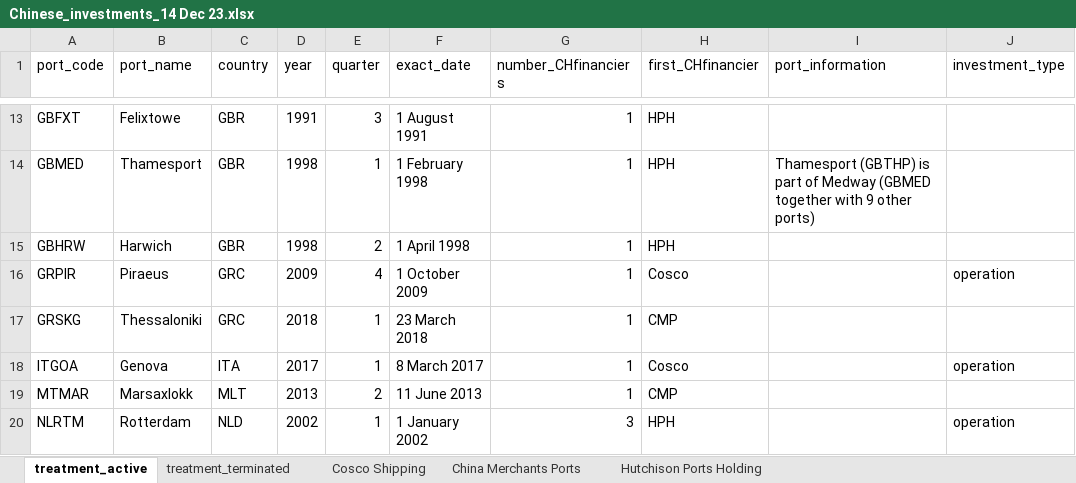
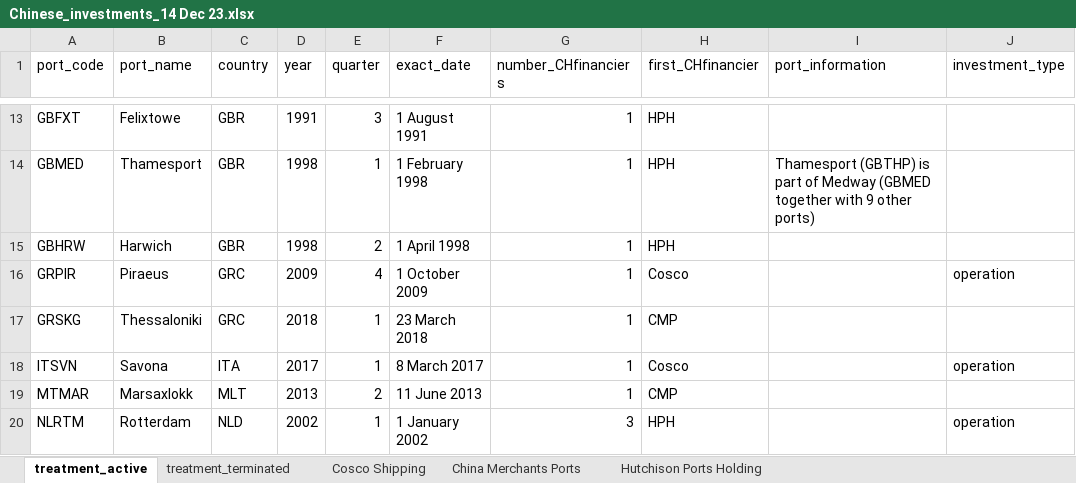
Before and after one commit to paulst30/European-Ports-Ownership, an Excel workbook: Chinese_investments_14 Dec 23.xlsx, sheet treatment_active, drawn as a sheet; only a part is shown, gaps mark what is left out; values as stored, in another font and other column widths than the file's, no borders; the diff names each change by its address in the sheet, - before the commit and + after, or states it on an @@ line.

Commit message:
update Savona instead of Genova treatment

```diff
--- a/Chinese_investments_14 Dec 23.xlsx (sheet treatment_active)
+++ b/Chinese_investments_14 Dec 23.xlsx (sheet treatment_active)
-A18 (port_code): ITGOA
+A18 (port_code): ITSVN
-B18 (port_name): Genova
+B18 (port_name): Savona
```
